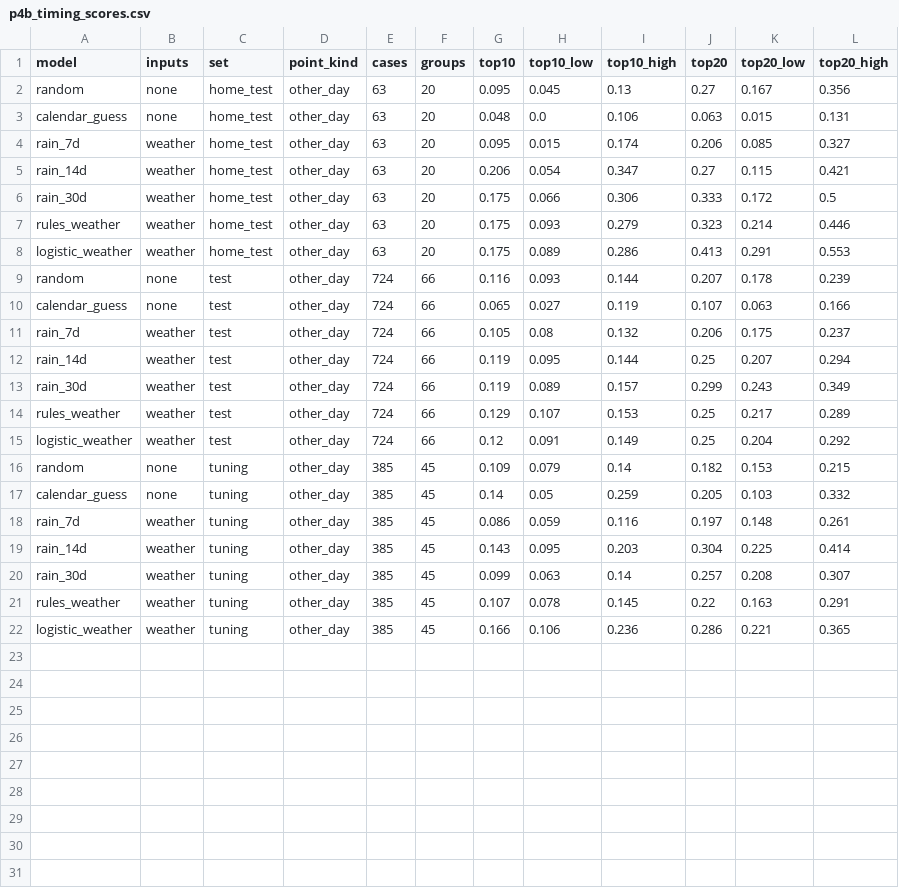
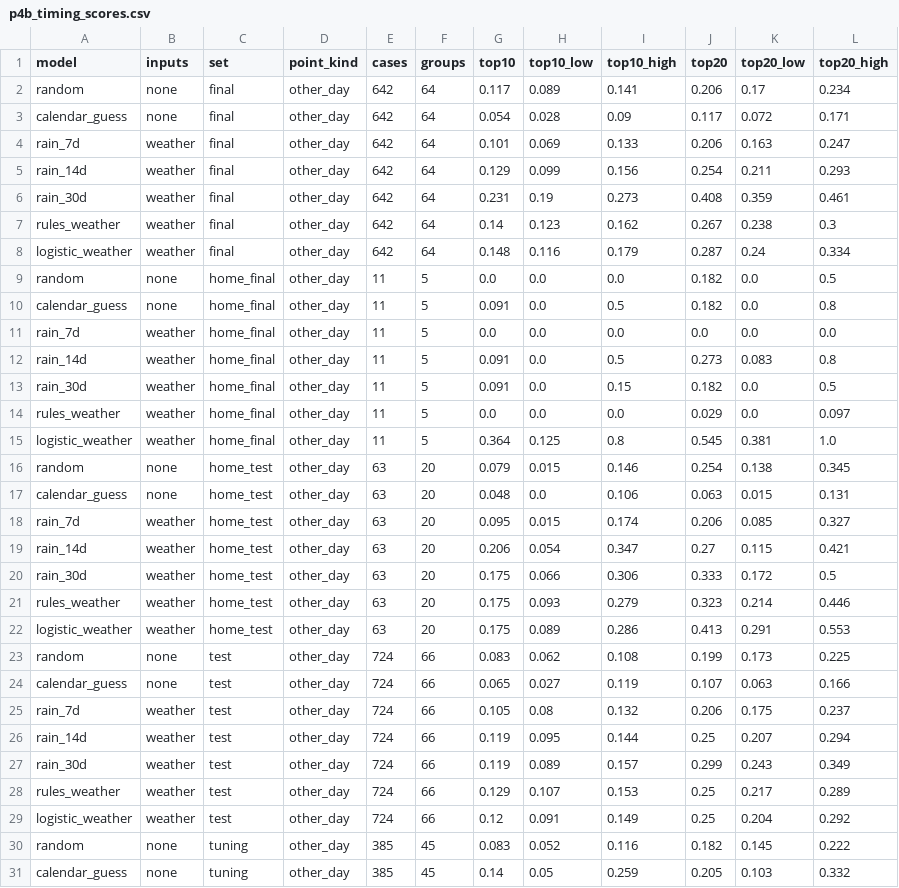
Before and after one commit to andreagrandi/micometeo, a CSV file: reports/p4b_timing_scores.csv, drawn as a sheet; only a part is shown; the shorter side is filled out with more unchanged rows.

```diff
--- a/reports/p4b_timing_scores.csv
+++ b/reports/p4b_timing_scores.csv
@@ -1,3 +1,17 @@
 model,inputs,set,point_kind,cases,groups,top10,top10_low,top10_high,top20,top20_low,top20_high
-random,none,home_test,other_day,63,20,0.095,0.045,0.13,0.27,0.167,0.356
+random,none,final,other_day,642,64,0.117,0.089,0.141,0.206,0.17,0.234
+calendar_guess,none,final,other_day,642,64,0.054,0.028,0.09,0.117,0.072,0.171
+rain_7d,weather,final,other_day,642,64,0.101,0.069,0.133,0.206,0.163,0.247
+rain_14d,weather,final,other_day,642,64,0.129,0.099,0.156,0.254,0.211,0.293
+rain_30d,weather,final,other_day,642,64,0.231,0.19,0.273,0.408,0.359,0.461
+rules_weather,weather,final,other_day,642,64,0.14,0.123,0.162,0.267,0.238,0.3
+logistic_weather,weather,final,other_day,642,64,0.148,0.116,0.179,0.287,0.24,0.334
+random,none,home_final,other_day,11,5,0.0,0.0,0.0,0.182,0.0,0.5
+calendar_guess,none,home_final,other_day,11,5,0.091,0.0,0.5,0.182,0.0,0.8
+rain_7d,weather,home_final,other_day,11,5,0.0,0.0,0.0,0.0,0.0,0.0
+rain_14d,weather,home_final,other_day,11,5,0.091,0.0,0.5,0.273,0.083,0.8
+rain_30d,weather,home_final,other_day,11,5,0.091,0.0,0.15,0.182,0.0,0.5
+rules_weather,weather,home_final,other_day,11,5,0.0,0.0,0.0,0.029,0.0,0.097
+logistic_weather,weather,home_final,other_day,11,5,0.364,0.125,0.8,0.545,0.381,1.0
+random,none,home_test,other_day,63,20,0.079,0.015,0.146,0.254,0.138,0.345
 calendar_guess,none,home_test,other_day,63,20,0.048,0.0,0.106,0.063,0.015,0.131
@@ -8,3 +22,3 @@ rules_weather,weather,home_test,other_day,63,20,0.175,0.093,0.279,0.323,0.214,0.
 logistic_weather,weather,home_test,other_day,63,20,0.175,0.089,0.286,0.413,0.291,0.553
-random,none,test,other_day,724,66,0.116,0.093,0.144,0.207,0.178,0.239
+random,none,test,other_day,724,66,0.083,0.062,0.108,0.199,0.173,0.225
 calendar_guess,none,test,other_day,724,66,0.065,0.027,0.119,0.107,0.063,0.166
@@ -15,3 +29,3 @@ rules_weather,weather,test,other_day,724,66,0.129,0.107,0.153,0.25,0.217,0.289
 logistic_weather,weather,test,other_day,724,66,0.12,0.091,0.149,0.25,0.204,0.292
-random,none,tuning,other_day,385,45,0.109,0.079,0.14,0.182,0.153,0.215
+random,none,tuning,other_day,385,45,0.083,0.052,0.116,0.182,0.145,0.222
 calendar_guess,none,tuning,other_day,385,45,0.14,0.05,0.259,0.205,0.103,0.332
```
Also changed, not shown: reports/p4b_checks.csv, reports/p4b_scores.csv, 6 other files.
